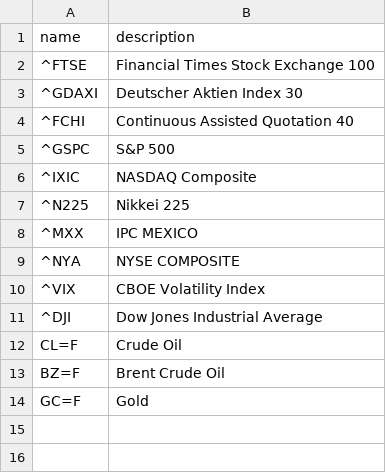
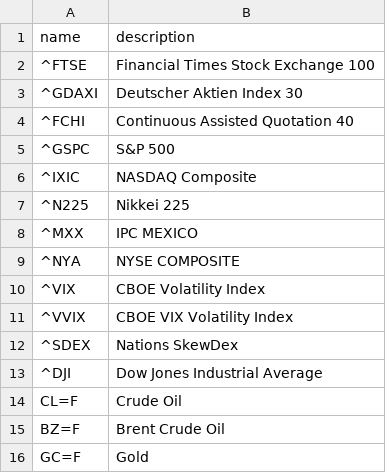
Before and after one commit to itark/frosk-analyzer, a CSV file: src/main/resources/codes/YAHOO-INDEX-World indexes.csv, drawn as a sheet; the diff names each change by its address in the sheet, - before the commit and + after, or states it on an @@ line.

```diff
--- a/src/main/resources/codes/YAHOO-INDEX-World indexes.csv
+++ b/src/main/resources/codes/YAHOO-INDEX-World indexes.csv
+row 11: ^VVIX | CBOE VIX Volatility Index
+row 12: ^SDEX | Nations SkewDex
```
Also changed, not shown: src/main/resources/codes/YAHOO-SWEDISH-All securities in Sweden.csv, 34 other files.
